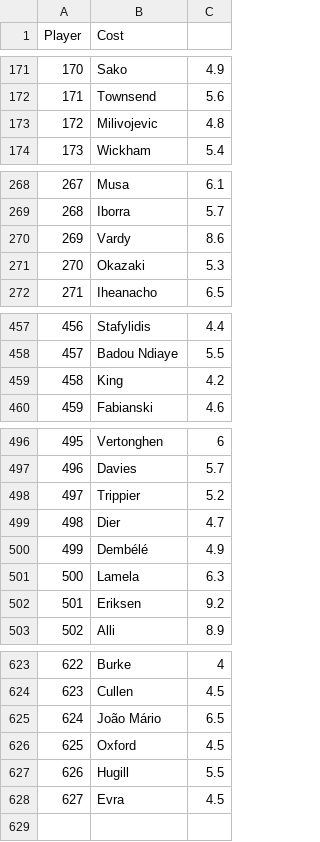
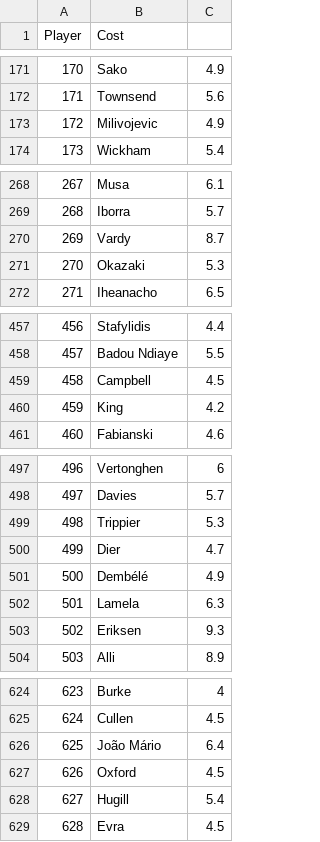
Before and after one commit to gpoudel/FPL-Analytics, a CSV file: fplBoardLive/data/DailyPriceUpdate.csv, drawn as a sheet; only a part is shown, gaps mark what is left out; addresses are those after the commit; the diff covers the shown part only; the diff names each change by its address in the sheet, - before the commit and + after, or states it on an @@ line.

```diff
--- a/fplBoardLive/data/DailyPriceUpdate.csv
+++ b/fplBoardLive/data/DailyPriceUpdate.csv
-C173: 4.8
+C173: 4.9
-C270: 8.6
+C270: 8.7
+row 459: 458 | Campbell | 4.5
@@ column A (Player) renumbered from row 460 down @@
-C499: 5.2
+C499: 5.3
-C503: 9.2
+C503: 9.3
-C626: 6.5
+C626: 6.4
-C628: 5.5
+C628: 5.4
```
Also changed, not shown: 4 edited cells elsewhere in this file, fplBoardLive/data/injuryDF_yesterday.csv, 16 other files.
